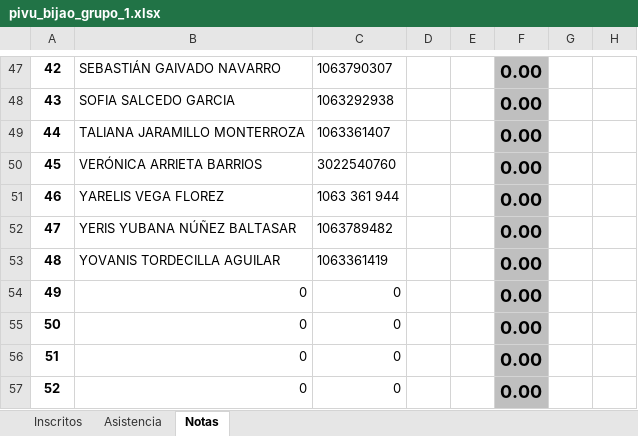
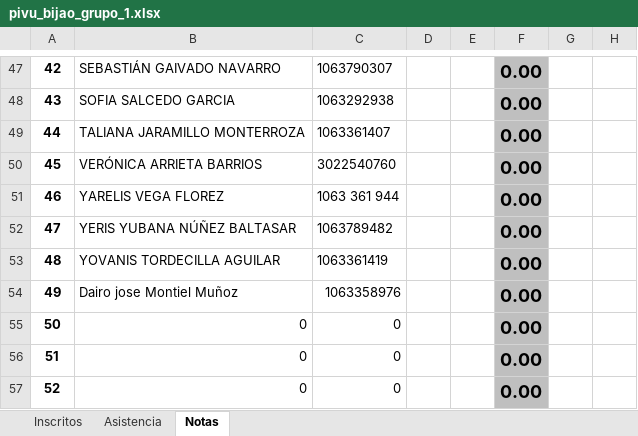
Before and after one commit to marco-canas/camino-udea, an Excel workbook: 9_asistencia_evaluacion/pivu_bijao_grupo_1.xlsx, sheet Notas, drawn as a sheet; only a part is shown, gaps mark what is left out; values as stored, in another font and other column widths than the file's, no borders; charts and pictures not drawn; the diff names each change by its address in the sheet, - before the commit and + after, or states it on an @@ line.

```diff
--- a/9_asistencia_evaluacion/pivu_bijao_grupo_1.xlsx (sheet Notas)
+++ b/9_asistencia_evaluacion/pivu_bijao_grupo_1.xlsx (sheet Notas)
-B54: 0
+B54: Dairo jose Montiel Muñoz
-C54: 0
+C54: 1063358976
```
Also changed, not shown: sheet Inscritos, sheet Asistencia, 1 other file.
